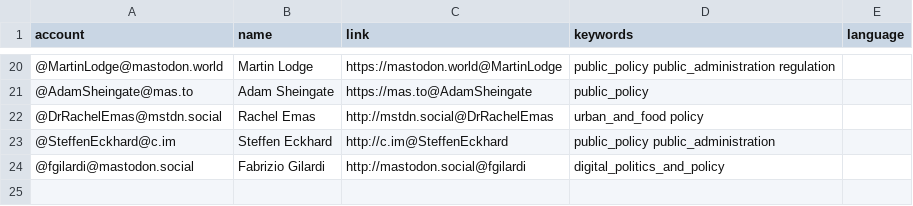
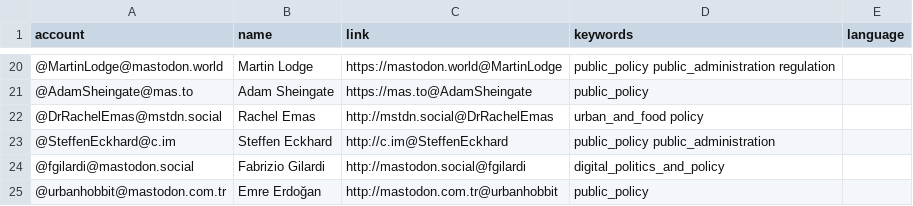
Before and after one commit to howlettm/Mastodon-Policy, a CSV file: resources/users.csv, drawn as a sheet; only a part is shown, gaps mark what is left out.

Commit message:
Update users.csv

```diff
--- a/resources/users.csv
+++ b/resources/users.csv
@@ -24 +24,2 @@ account,name,link,keywords,language
 @fgilardi@mastodon.social,Fabrizio Gilardi,http://mastodon.social@fgilardi,digital_politics_and_policy
+@urbanhobbit@mastodon.com.tr,Emre Erdoğan,http://mastodon.com.tr@urbanhobbit,public_policy
```
